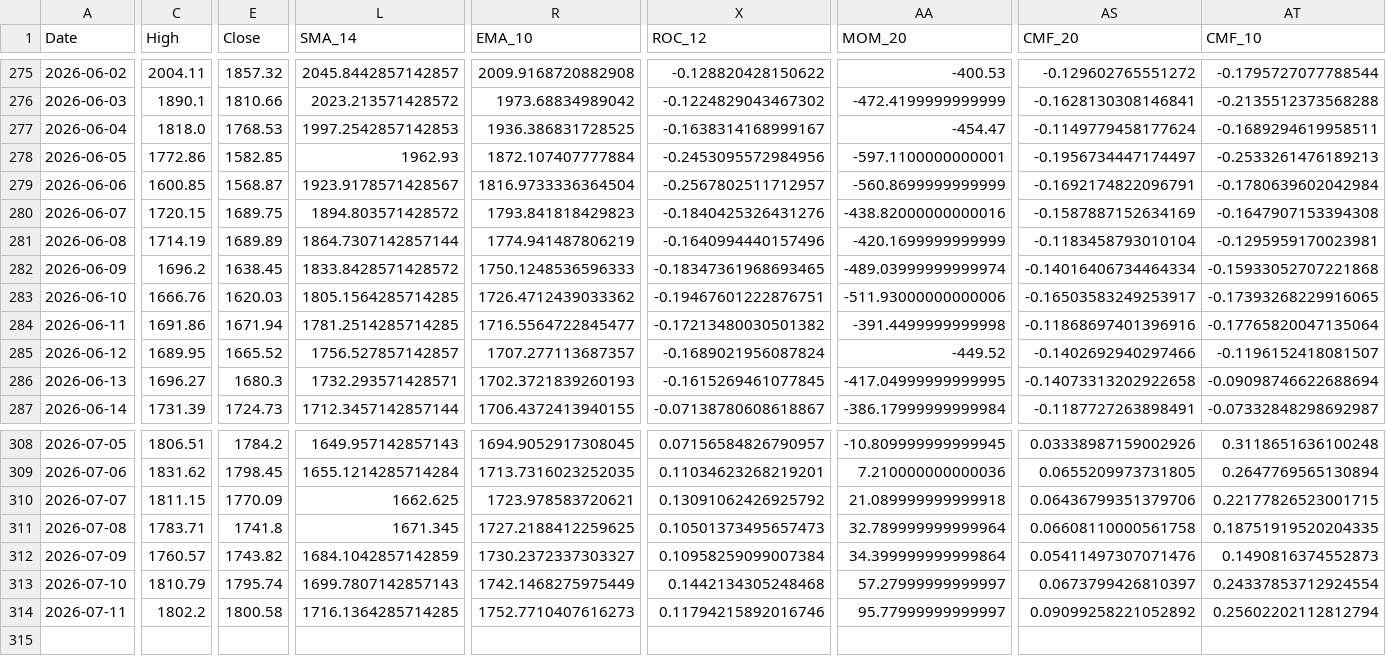
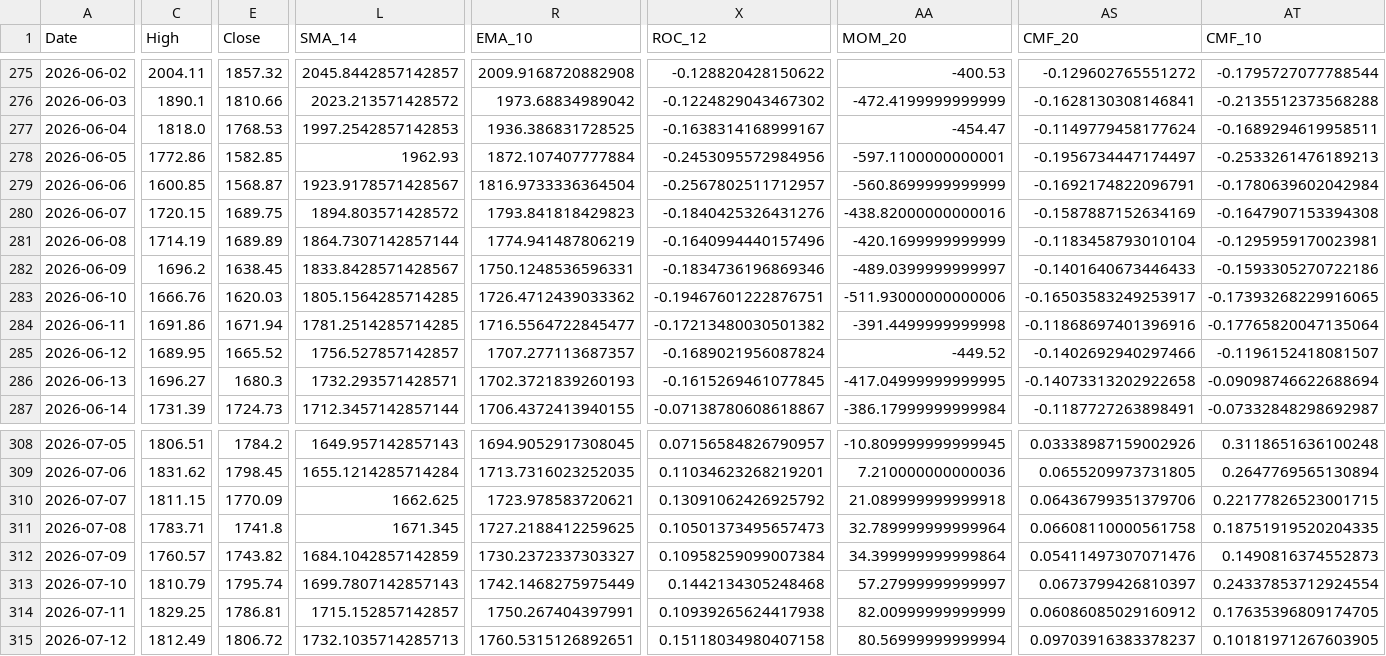
Before and after one commit to JintaoLiuorJoey/coinbase-ohlcv-data, a CSV file: data/ETH_aggregated.csv, drawn as a sheet; only a part is shown, gaps mark what is left out; rows hold the shown columns only; the diff covers the shown part only; the diff names each change by its address in the sheet, - before the commit and + after, or states it on an @@ line.

```diff
--- a/data/ETH_aggregated.csv
+++ b/data/ETH_aggregated.csv
-L282 (SMA_14): 1833.8428571428572
+L282 (SMA_14): 1833.8428571428567
-R282 (EMA_10): 1750.1248536596333
+R282 (EMA_10): 1750.1248536596331
-X282 (ROC_12): -0.18347361968693465
+X282 (ROC_12): -0.1834736196869346
-AA282 (MOM_20): -489.03999999999974
+AA282 (MOM_20): -489.0399999999997
-AS282 (CMF_20): -0.14016406734464334
+AS282 (CMF_20): -0.1401640673446433
-AT282 (CMF_10): -0.15933052707221868
+AT282 (CMF_10): -0.1593305270722186
-C314 (High): 1802.2
+C314 (High): 1829.25
-E314 (Close): 1800.58
+E314 (Close): 1786.81
-L314 (SMA_14): 1716.1364285714285
+L314 (SMA_14): 1715.152857142857
-R314 (EMA_10): 1752.7710407616273
+R314 (EMA_10): 1750.267404397991
-X314 (ROC_12): 0.11794215892016746
+X314 (ROC_12): 0.10939265624417938
-AA314 (MOM_20): 95.77999999999997
+AA314 (MOM_20): 82.00999999999999
-AS314 (CMF_20): 0.09099258221052892
+AS314 (CMF_20): 0.06086085029160912
-AT314 (CMF_10): 0.25602202112812794
+AT314 (CMF_10): 0.17635396809174705
+row 315: 2026-07-12 | 1812.49 | 1806.72 | 1732.1035714285713 | 1760.5315126892651 | 0.15118034980407158 | 80.56999999999994 | 0.09703916383378237 | 0.10181971267603905
```
Also changed, not shown: 31 edited cells elsewhere in this file, data/BTC_aggregated.csv, data/XRP_aggregated.csv.
